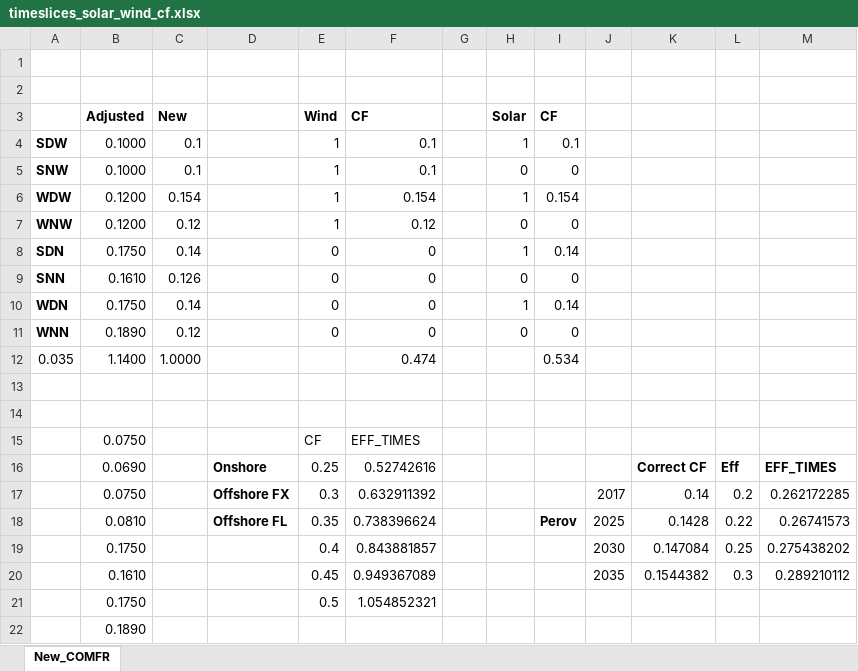
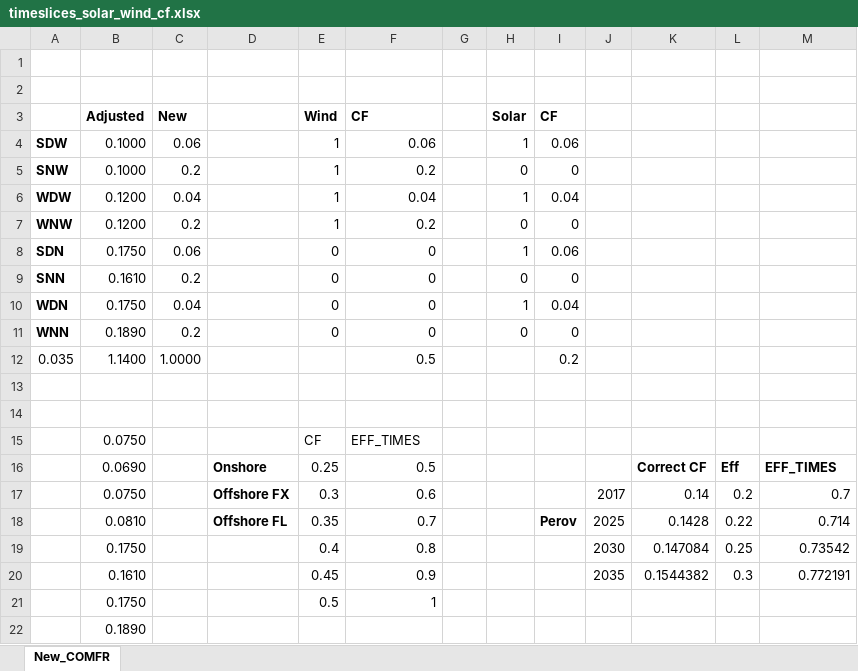
Before and after one commit to arfc/i2cner, an Excel workbook: data/timeslices_solar_wind_cf.xlsx, sheet New_COMFR, drawn as a sheet; values as stored, in another font and other column widths than the file's, no borders; the diff names each change by its address in the sheet, - before the commit and + after, or states it on an @@ line.

```diff
--- a/data/timeslices_solar_wind_cf.xlsx (sheet New_COMFR)
+++ b/data/timeslices_solar_wind_cf.xlsx (sheet New_COMFR)
-C4 (New): 0.1
+C4 (New): 0.06
-F4 (CF): 0.1
+F4 (CF): 0.06
-I4 (CF): 0.1
+I4 (CF): 0.06
-C5 (New): 0.1
+C5 (New): 0.2
-F5 (CF): 0.1
+F5 (CF): 0.2
-C6 (New): 0.154
+C6 (New): 0.04
-F6 (CF): 0.154
+F6 (CF): 0.04
-I6 (CF): 0.154
+I6 (CF): 0.04
-C7 (New): 0.12
+C7 (New): 0.2
-F7 (CF): 0.12
+F7 (CF): 0.2
-C8 (New): 0.14
+C8 (New): 0.06
-I8 (CF): 0.14
+I8 (CF): 0.06
-C9 (New): 0.126
+C9 (New): 0.2
-C10 (New): 0.14
+C10 (New): 0.04
-I10 (CF): 0.14
+I10 (CF): 0.04
-C11 (New): 0.12
+C11 (New): 0.2
-F12 (CF): 0.474
+F12 (CF): 0.5
-I12 (CF): 0.534
+I12 (CF): 0.2
-F16 (CF): 0.52742616
+F16 (CF): 0.5
-F17 (CF): 0.632911392
+F17 (CF): 0.6
-M17: 0.262172285
+M17: 0.7
-F18 (CF): 0.738396624
+F18 (CF): 0.7
-M18: 0.26741573
+M18: 0.714
-F19 (CF): 0.843881857
+F19 (CF): 0.8
-M19: 0.275438202
+M19: 0.73542
-F20 (CF): 0.949367089
+F20 (CF): 0.9
-M20: 0.289210112
+M20: 0.772191
-F21 (CF): 1.054852321
+F21 (CF): 1
```
Also changed, not shown: data/elecgen/elecsup-genutils-monthly-1986-750100-e.xlsx, data/i2cner-tech-data.xlsx, 13 other files.
